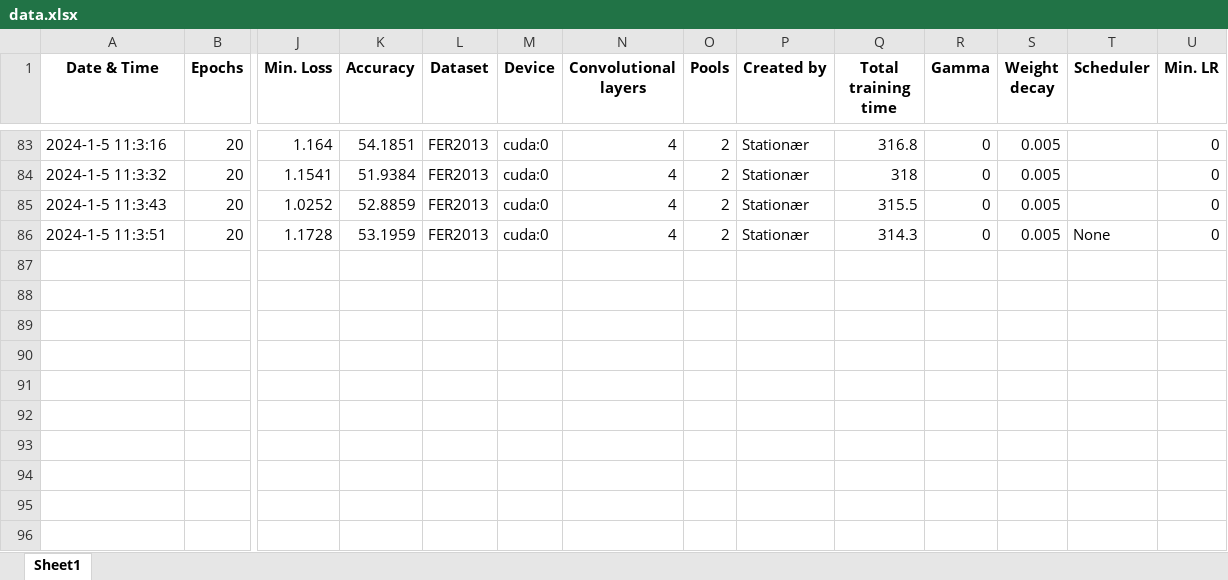
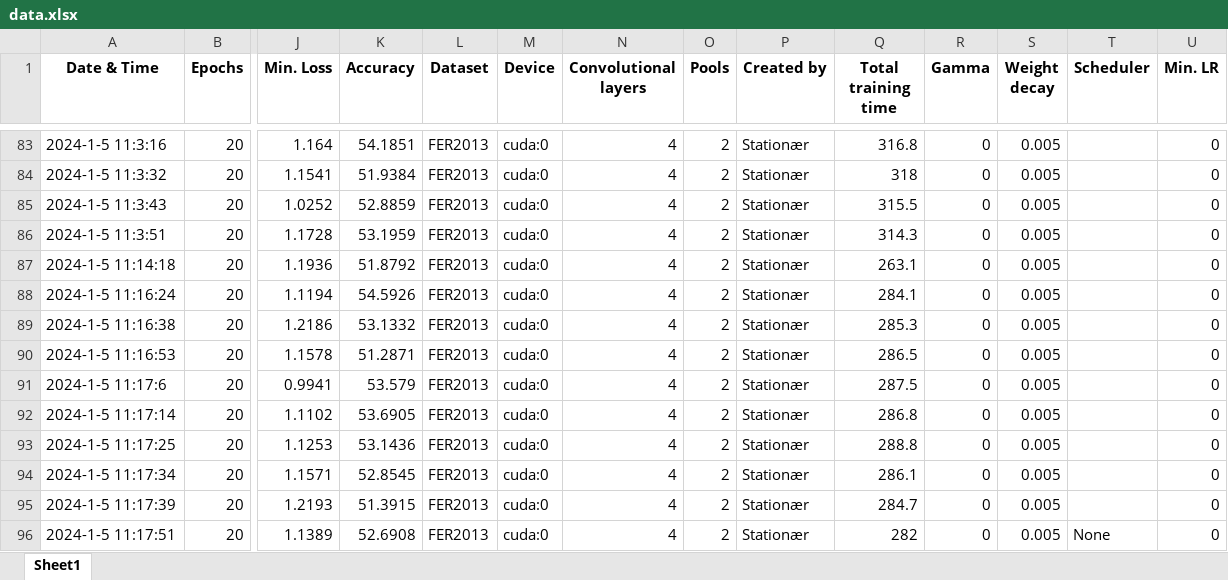
Before and after one commit to Warlour/02461-Exam-Project, an Excel workbook: data.xlsx, sheet Sheet1, drawn as a sheet; only a part is shown, gaps mark what is left out; values as stored, in another font and other column widths than the file's, no borders; rows hold the shown columns only; the diff names each change by its address in the sheet, - before the commit and + after, or states it on an @@ line.

Commit message:
New date (remember to change ADAM to SGD)

```diff
--- a/data.xlsx (sheet Sheet1)
+++ b/data.xlsx (sheet Sheet1)
-T86 (Scheduler): None
+T86 (Scheduler): (empty)
+row 87: 2024-1-5 11:14:18 | 20 | 1.1936 | 51.8792 | FER2013 | cuda:0 | 4 | 2 | Stationær | 263.1 | 0 | 0.005 |  | 0
+row 88: 2024-1-5 11:16:24 | 20 | 1.1194 | 54.5926 | FER2013 | cuda:0 | 4 | 2 | Stationær | 284.1 | 0 | 0.005 |  | 0
+row 89: 2024-1-5 11:16:38 | 20 | 1.2186 | 53.1332 | FER2013 | cuda:0 | 4 | 2 | Stationær | 285.3 | 0 | 0.005 |  | 0
+row 90: 2024-1-5 11:16:53 | 20 | 1.1578 | 51.2871 | FER2013 | cuda:0 | 4 | 2 | Stationær | 286.5 | 0 | 0.005 |  | 0
+row 91: 2024-1-5 11:17:6 | 20 | 0.9941 | 53.579 | FER2013 | cuda:0 | 4 | 2 | Stationær | 287.5 | 0 | 0.005 |  | 0
+row 92: 2024-1-5 11:17:14 | 20 | 1.1102 | 53.6905 | FER2013 | cuda:0 | 4 | 2 | Stationær | 286.8 | 0 | 0.005 |  | 0
+row 93: 2024-1-5 11:17:25 | 20 | 1.1253 | 53.1436 | FER2013 | cuda:0 | 4 | 2 | Stationær | 288.8 | 0 | 0.005 |  | 0
+row 94: 2024-1-5 11:17:34 | 20 | 1.1571 | 52.8545 | FER2013 | cuda:0 | 4 | 2 | Stationær | 286.1 | 0 | 0.005 |  | 0
+row 95: 2024-1-5 11:17:39 | 20 | 1.2193 | 51.3915 | FER2013 | cuda:0 | 4 | 2 | Stationær | 284.7 | 0 | 0.005 |  | 0
+row 96: 2024-1-5 11:17:51 | 20 | 1.1389 | 52.6908 | FER2013 | cuda:0 | 4 | 2 | Stationær | 282 | 0 | 0.005 | None | 0
```
Also changed, not shown: 10 other files.
